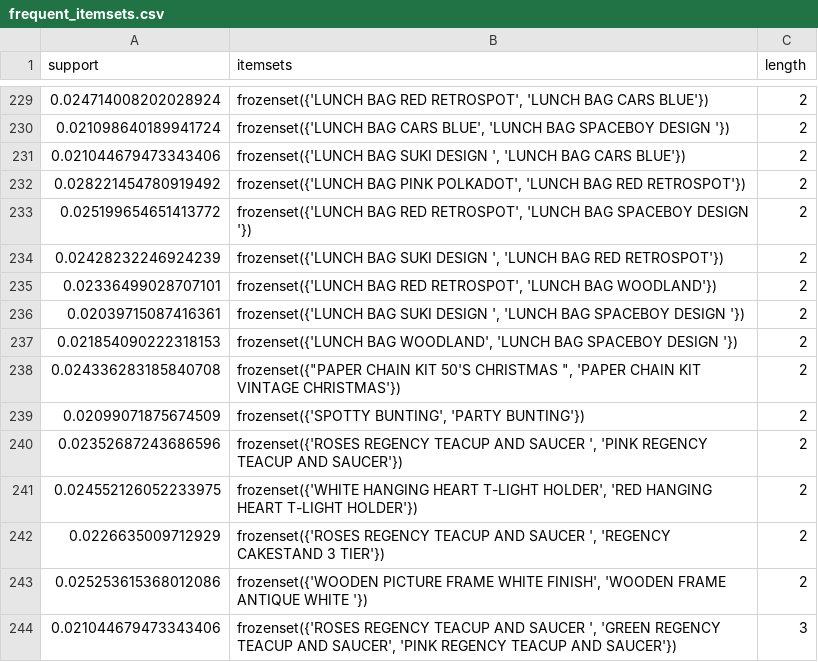
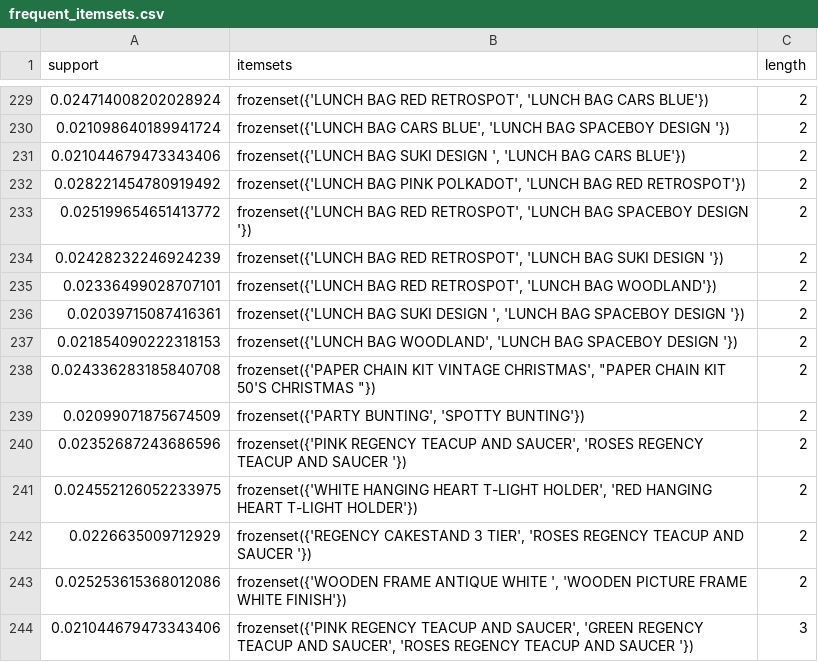
Before and after one commit to madiredypalvasha-06/Machine-Learning-PBL, a CSV file: reports/frequent_itemsets.csv, drawn as a sheet; only a part is shown, gaps mark what is left out; the diff covers the shown part only.

```diff
--- a/reports/frequent_itemsets.csv
+++ b/reports/frequent_itemsets.csv
@@ -233,3 +233,3 @@ support,itemsets,length
 0.025199654651413772,"frozenset({'LUNCH BAG RED RETROSPOT', 'LUNCH BAG SPACEBOY DESIGN '})",2
-0.02428232246924239,"frozenset({'LUNCH BAG SUKI DESIGN ', 'LUNCH BAG RED RETROSPOT'})",2
+0.02428232246924239,"frozenset({'LUNCH BAG RED RETROSPOT', 'LUNCH BAG SUKI DESIGN '})",2
 0.02336499028707101,"frozenset({'LUNCH BAG RED RETROSPOT', 'LUNCH BAG WOODLAND'})",2
@@ -237,8 +237,8 @@ support,itemsets,length
 0.021854090222318153,"frozenset({'LUNCH BAG WOODLAND', 'LUNCH BAG SPACEBOY DESIGN '})",2
-0.024336283185840708,"frozenset({""PAPER CHAIN KIT 50'S CHRISTMAS "", 'PAPER CHAIN KIT VINTAGE CHRISTMAS'})",2
-0.02099071875674509,"frozenset({'SPOTTY BUNTING', 'PARTY BUNTING'})",2
-0.02352687243686596,"frozenset({'ROSES REGENCY TEACUP AND SAUCER ', 'PINK REGENCY TEACUP AND SAUCER'})",2
+0.024336283185840708,"frozenset({'PAPER CHAIN KIT VINTAGE CHRISTMAS', ""PAPER CHAIN KIT 50'S CHRISTMAS ""})",2
+0.02099071875674509,"frozenset({'PARTY BUNTING', 'SPOTTY BUNTING'})",2
+0.02352687243686596,"frozenset({'PINK REGENCY TEACUP AND SAUCER', 'ROSES REGENCY TEACUP AND SAUCER '})",2
 0.024552126052233975,"frozenset({'WHITE HANGING HEART T-LIGHT HOLDER', 'RED HANGING HEART T-LIGHT HOLDER'})",2
-0.0226635009712929,"frozenset({'ROSES REGENCY TEACUP AND SAUCER ', 'REGENCY CAKESTAND 3 TIER'})",2
-0.025253615368012086,"frozenset({'WOODEN PICTURE FRAME WHITE FINISH', 'WOODEN FRAME ANTIQUE WHITE '})",2
-0.021044679473343406,"frozenset({'ROSES REGENCY TEACUP AND SAUCER ', 'GREEN REGENCY TEACUP AND SAUCER', 'PINK REGENCY TEACUP AND SAUCER'})",3
+0.0226635009712929,"frozenset({'REGENCY CAKESTAND 3 TIER', 'ROSES REGENCY TEACUP AND SAUCER '})",2
+0.025253615368012086,"frozenset({'WOODEN FRAME ANTIQUE WHITE ', 'WOODEN PICTURE FRAME WHITE FINISH'})",2
+0.021044679473343406,"frozenset({'PINK REGENCY TEACUP AND SAUCER', 'GREEN REGENCY TEACUP AND SAUCER', 'ROSES REGENCY TEACUP AND SAUCER '})",3
```
Also changed, not shown: 10 edited cells elsewhere in this file, reports/association_rules.csv, 36 other files.
